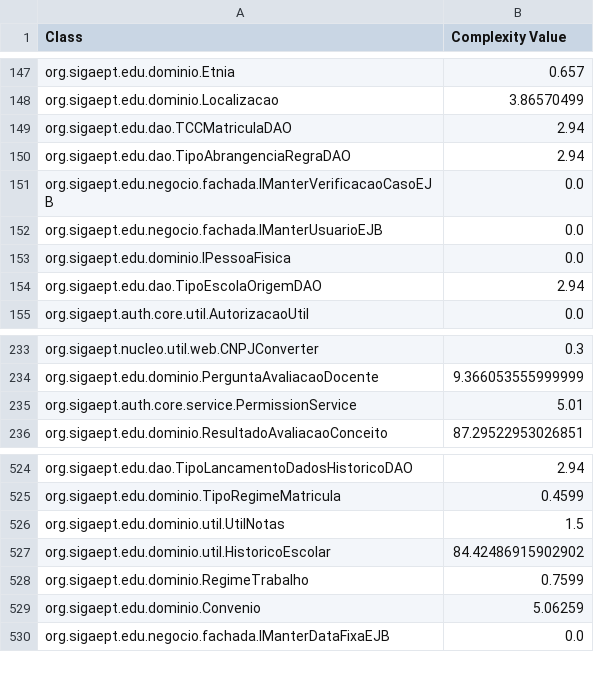
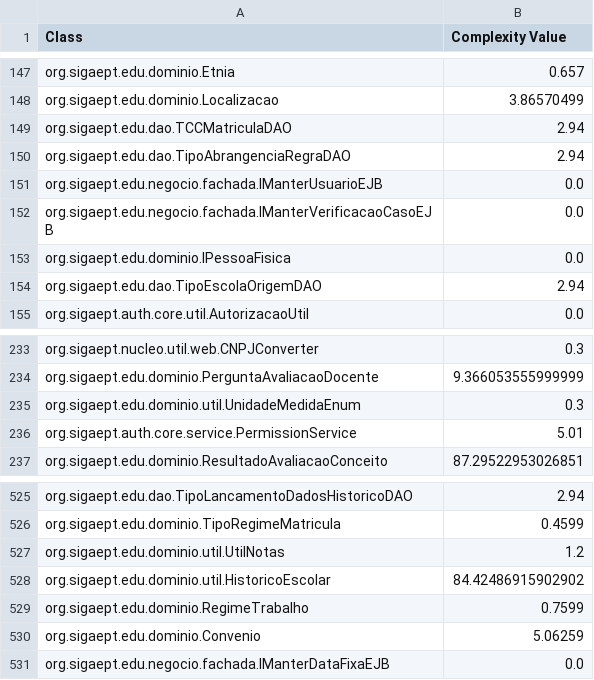
Before and after one commit to aborgesrodrigues/hierarchical-clustering, a CSV file: resources/complexity.csv, drawn as a sheet; only a part is shown, gaps mark what is left out.

```diff
--- a/resources/complexity.csv
+++ b/resources/complexity.csv
@@ -150,4 +150,4 @@ org.sigaept.edu.dao.TCCMatriculaDAO;2.94
 org.sigaept.edu.dao.TipoAbrangenciaRegraDAO;2.94
+org.sigaept.edu.negocio.fachada.IManterUsuarioEJB;0.0
 org.sigaept.edu.negocio.fachada.IManterVerificacaoCasoEJB;0.0
-org.sigaept.edu.negocio.fachada.IManterUsuarioEJB;0.0
 org.sigaept.edu.dominio.IPessoaFisica;0.0
@@ -234,2 +234,3 @@ org.sigaept.nucleo.util.web.CNPJConverter;0.3
 org.sigaept.edu.dominio.PerguntaAvaliacaoDocente;9.366053555999999
+org.sigaept.edu.dominio.util.UnidadeMedidaEnum;0.3
 org.sigaept.auth.core.service.PermissionService;5.01
@@ -525,3 +526,3 @@ org.sigaept.edu.dao.TipoLancamentoDadosHistoricoDAO;2.94
 org.sigaept.edu.dominio.TipoRegimeMatricula;0.4599
-org.sigaept.edu.dominio.util.UtilNotas;1.5
+org.sigaept.edu.dominio.util.UtilNotas;1.2
 org.sigaept.edu.dominio.util.HistoricoEscolar;84.42486915902902
```
Also changed, not shown: resources/connection_strength.csv, resources/persistence_migration.csv, 6 other files.
